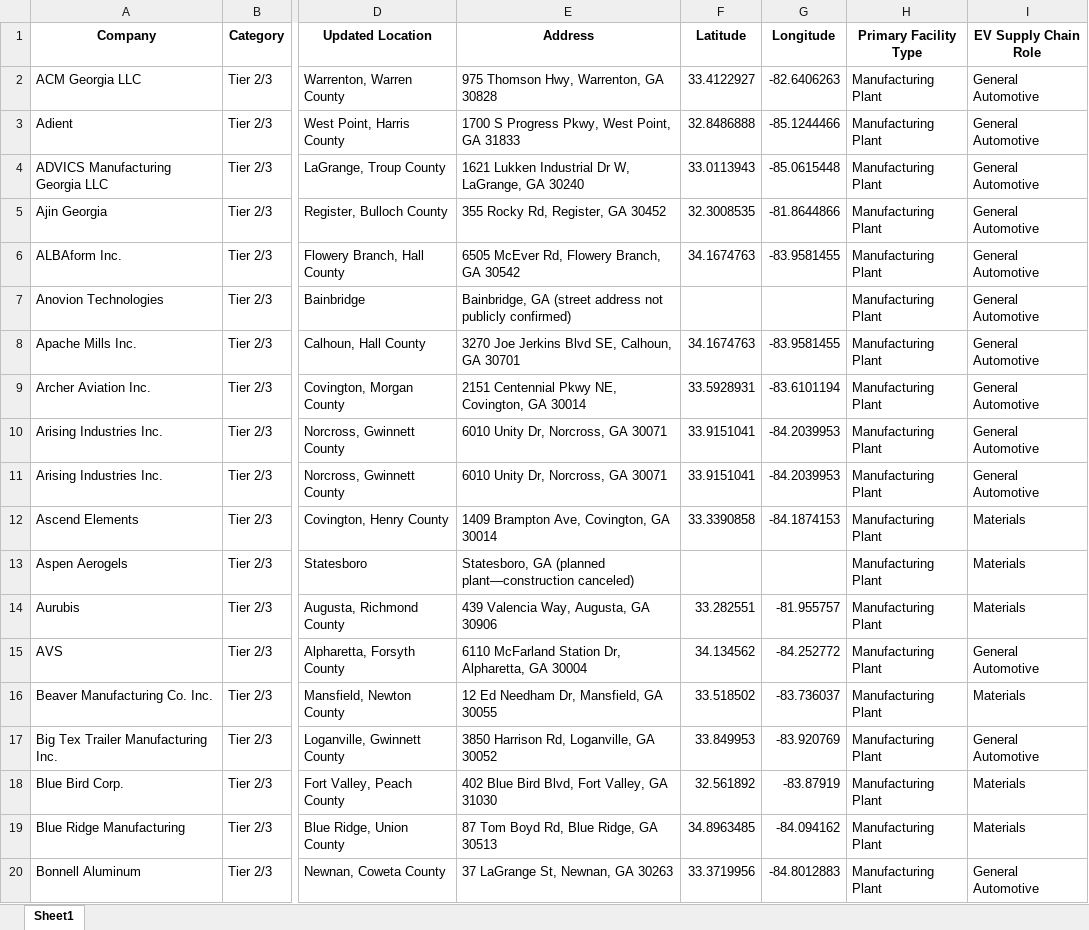
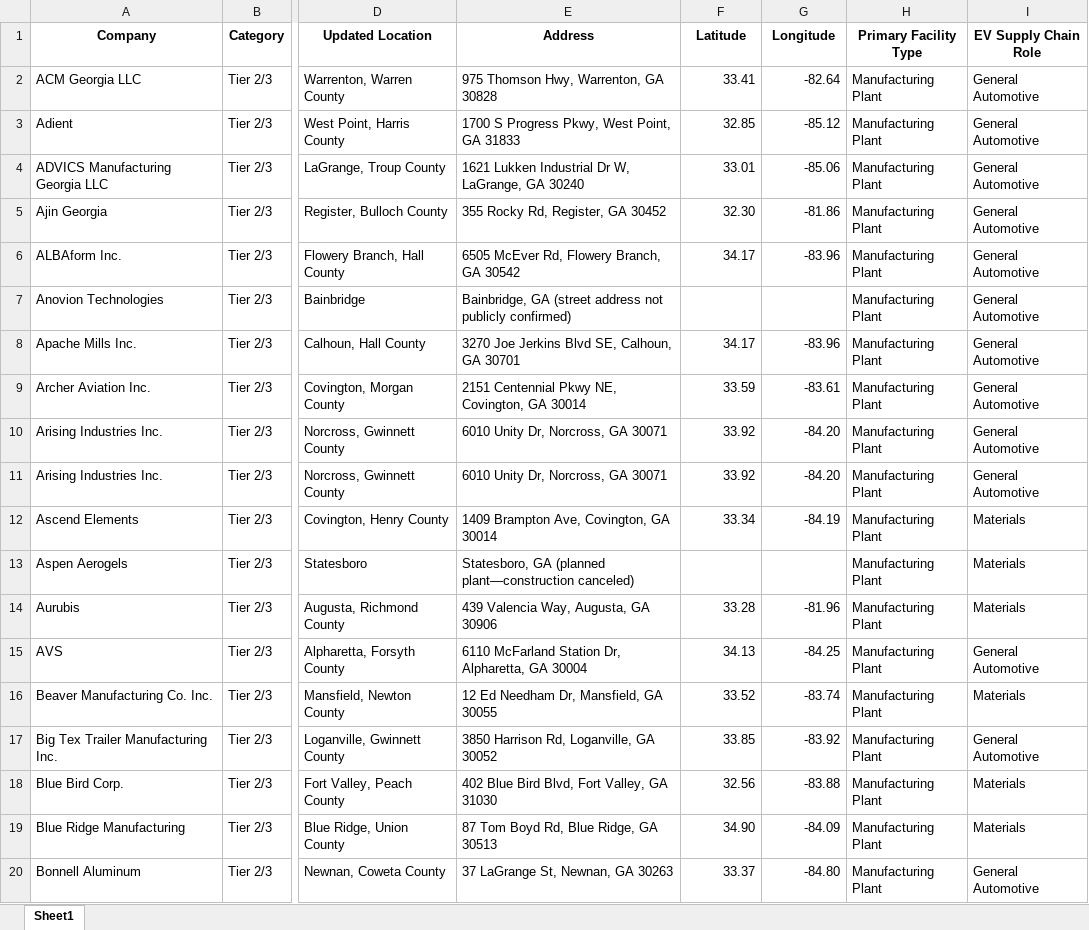
Before and after one commit to sreejamuvva2002/GNEM_Retrival_RAG, an Excel workbook: kb/GNEM - Auto Landscape Lat Long Updated.xlsx, sheet Sheet1, drawn as a sheet; only a part is shown, gaps mark what is left out; values as stored, in another font and other column widths than the file's, no borders; the diff covers the shown part only; the diff names each change by its address in the sheet, - before the commit and + after, or states it on an @@ line.

```diff
--- a/kb/GNEM - Auto Landscape Lat Long Updated.xlsx (sheet Sheet1)
+++ b/kb/GNEM - Auto Landscape Lat Long Updated.xlsx (sheet Sheet1)
-F2 (Latitude): 33.4122927
+F2 (Latitude): 33.41
-G2 (Longitude): -82.6406263
+G2 (Longitude): -82.64
-F3 (Latitude): 32.8486888
+F3 (Latitude): 32.85
-G3 (Longitude): -85.1244466
+G3 (Longitude): -85.12
-F4 (Latitude): 33.0113943
+F4 (Latitude): 33.01
-G4 (Longitude): -85.0615448
+G4 (Longitude): -85.06
-F5 (Latitude): 32.3008535
+F5 (Latitude): 32.30
-G5 (Longitude): -81.8644866
+G5 (Longitude): -81.86
-F6 (Latitude): 34.1674763
+F6 (Latitude): 34.17
-G6 (Longitude): -83.9581455
+G6 (Longitude): -83.96
-F8 (Latitude): 34.1674763
+F8 (Latitude): 34.17
-G8 (Longitude): -83.9581455
+G8 (Longitude): -83.96
-F9 (Latitude): 33.5928931
+F9 (Latitude): 33.59
-G9 (Longitude): -83.6101194
+G9 (Longitude): -83.61
-F10:F11 (Latitude): 33.9151041
+F10:F11 (Latitude): 33.92
-G10:G11 (Longitude): -84.2039953
+G10:G11 (Longitude): -84.20
-F12 (Latitude): 33.3390858
+F12 (Latitude): 33.34
-G12 (Longitude): -84.1874153
+G12 (Longitude): -84.19
-F14 (Latitude): 33.282551
+F14 (Latitude): 33.28
-G14 (Longitude): -81.955757
+G14 (Longitude): -81.96
-F15 (Latitude): 34.134562
+F15 (Latitude): 34.13
-G15 (Longitude): -84.252772
+G15 (Longitude): -84.25
-F16 (Latitude): 33.518502
+F16 (Latitude): 33.52
-G16 (Longitude): -83.736037
+G16 (Longitude): -83.74
-F17 (Latitude): 33.849953
+F17 (Latitude): 33.85
-G17 (Longitude): -83.920769
+G17 (Longitude): -83.92
-F18 (Latitude): 32.561892
+F18 (Latitude): 32.56
-G18 (Longitude): -83.87919
+G18 (Longitude): -83.88
-F19 (Latitude): 34.8963485
+F19 (Latitude): 34.90
-G19 (Longitude): -84.094162
+G19 (Longitude): -84.09
-F20 (Latitude): 33.3719956
+F20 (Latitude): 33.37
-G20 (Longitude): -84.8012883
+G20 (Longitude): -84.80
```
Also changed, not shown: 403 edited cells and cell formats elsewhere in this sheet, 16 other files.
